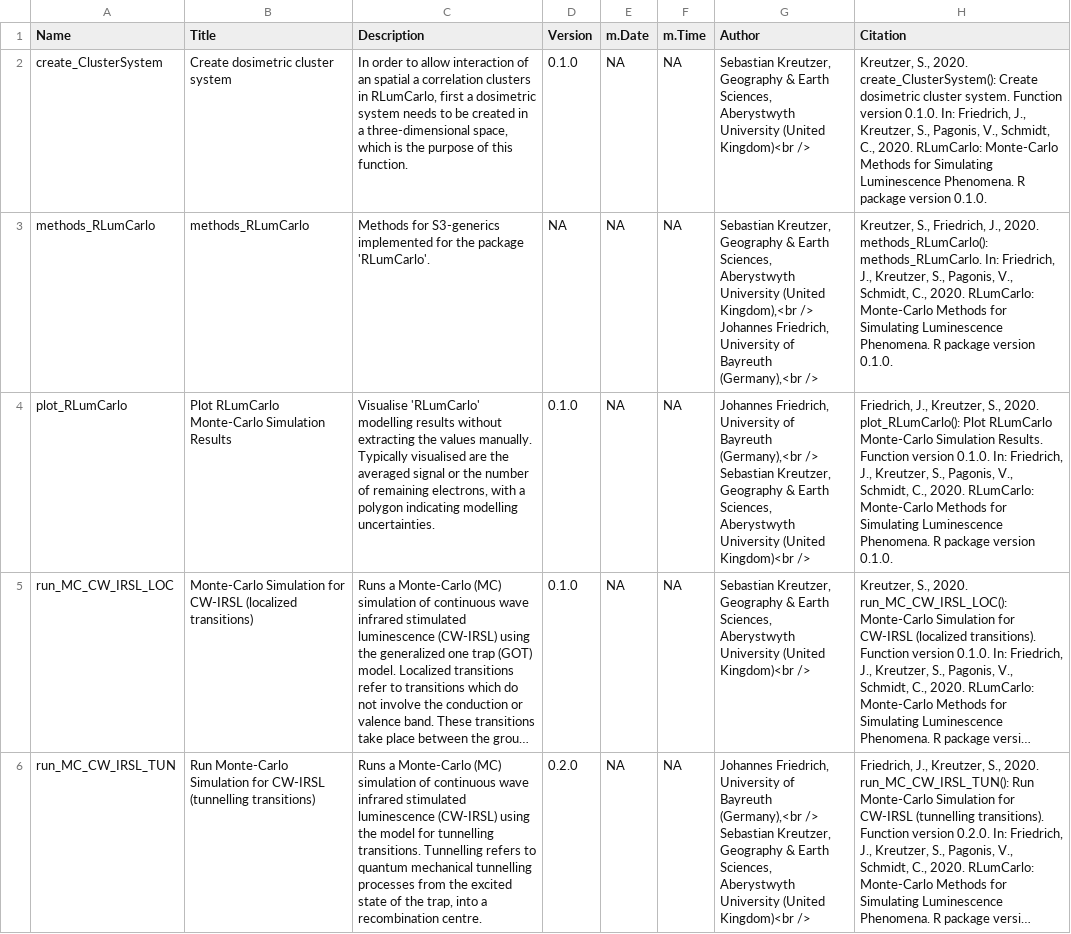
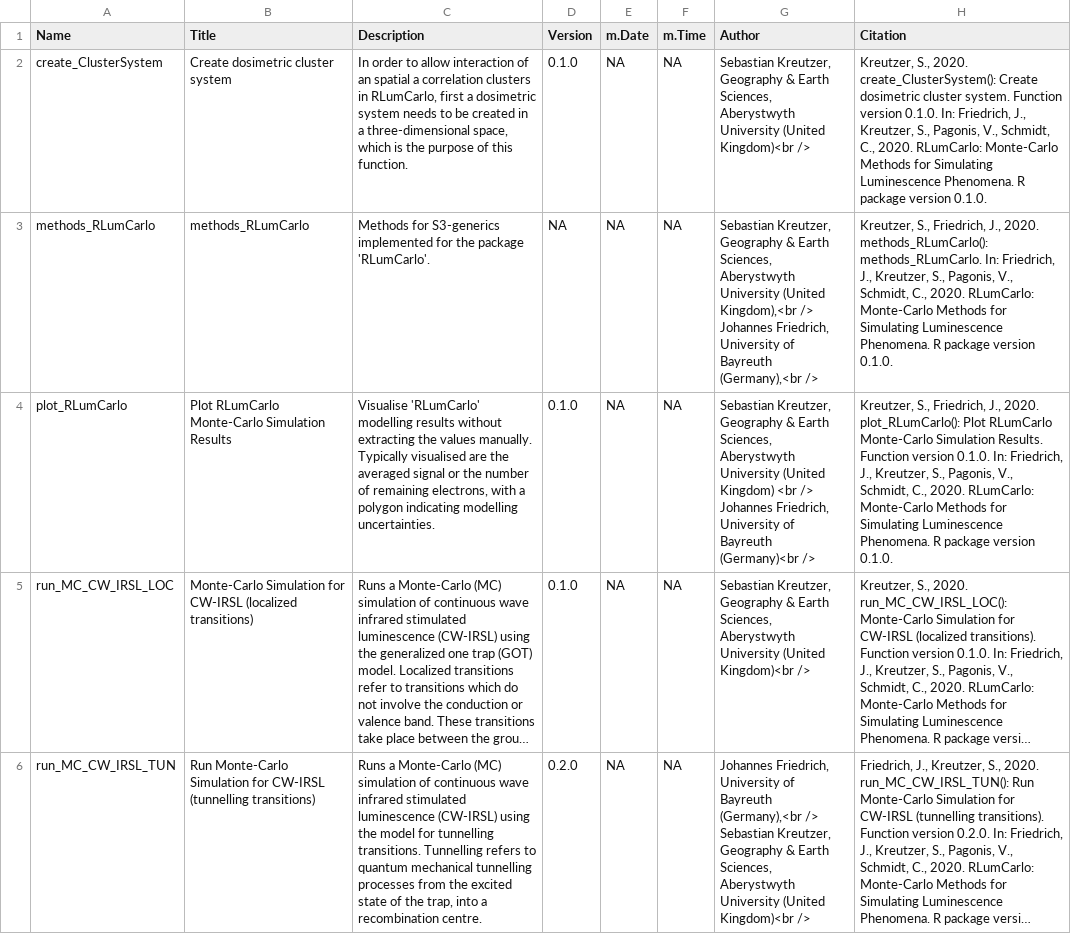
Before and after one commit to R-Lum/RLumCarlo, a CSV file: RLumCarlo.BuildResults/RLumCarlo_0.1.0-Functions.csv, drawn as a sheet; only a part is shown; long unchanged cells end in …; the diff names each change by its address in the sheet, - before the commit and + after, or states it on an @@ line.

```diff
--- a/RLumCarlo.BuildResults/RLumCarlo_0.1.0-Functions.csv
+++ b/RLumCarlo.BuildResults/RLumCarlo_0.1.0-Functions.csv
-G4 (Author): Johannes Friedrich, University of Bayreuth (Germany),<br /> Sebastian Kreutzer, Geography & Earth Sciences, Aberystwyth University (United Kingdom)<br />
+G4 (Author): Sebastian Kreutzer, Geography & Earth Sciences, Aberystwyth University (United Kingdom) <br /> Johannes Friedrich, University of Bayreuth (Germany)<br />
-H4 (Citation): Friedrich, J., Kreutzer, S., 2020. plot_RLumCarlo():…
+H4 (Citation): Kreutzer, S., Friedrich, J., 2020. plot_RLumCarlo():…
```
Also changed, not shown: 10 other files.
